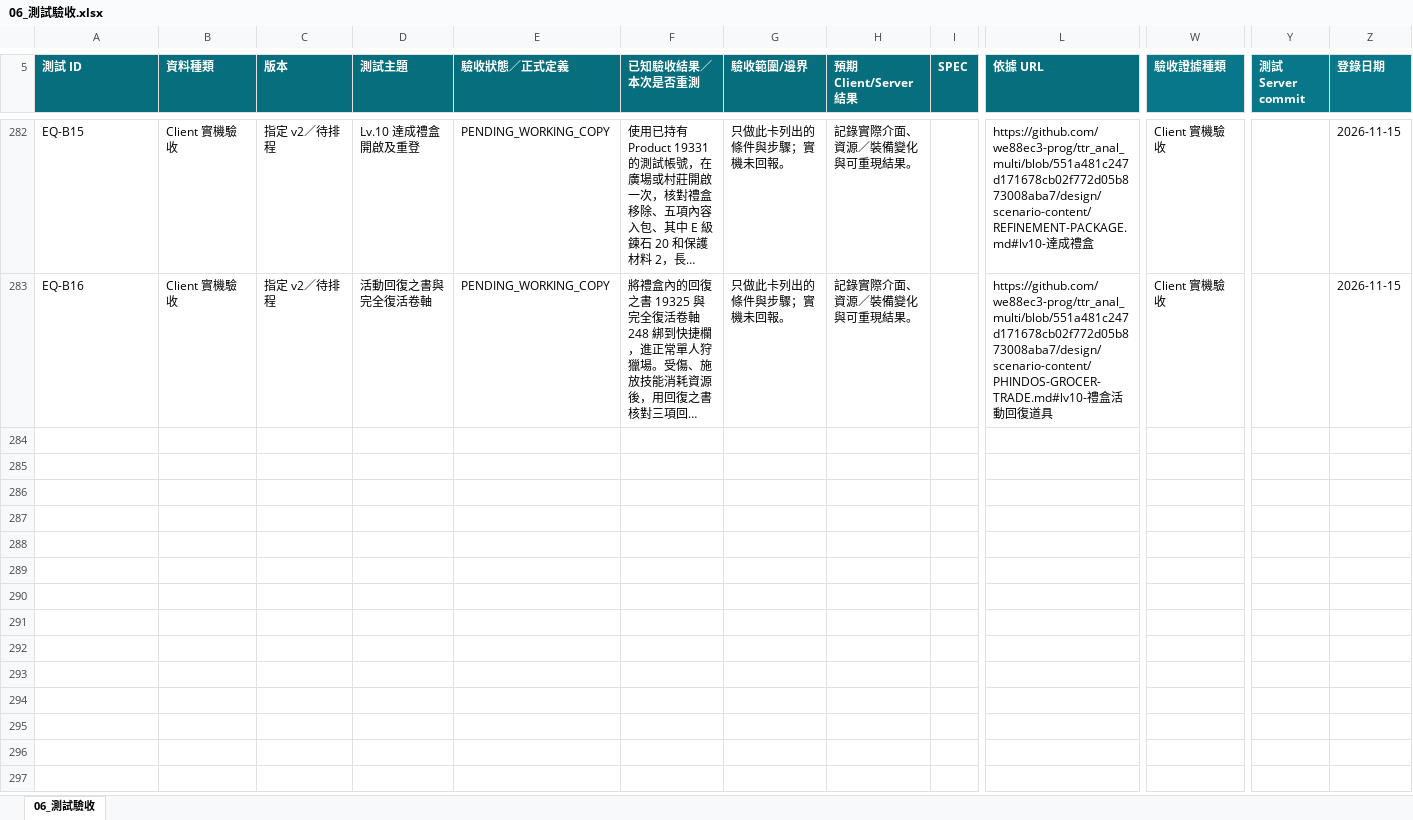
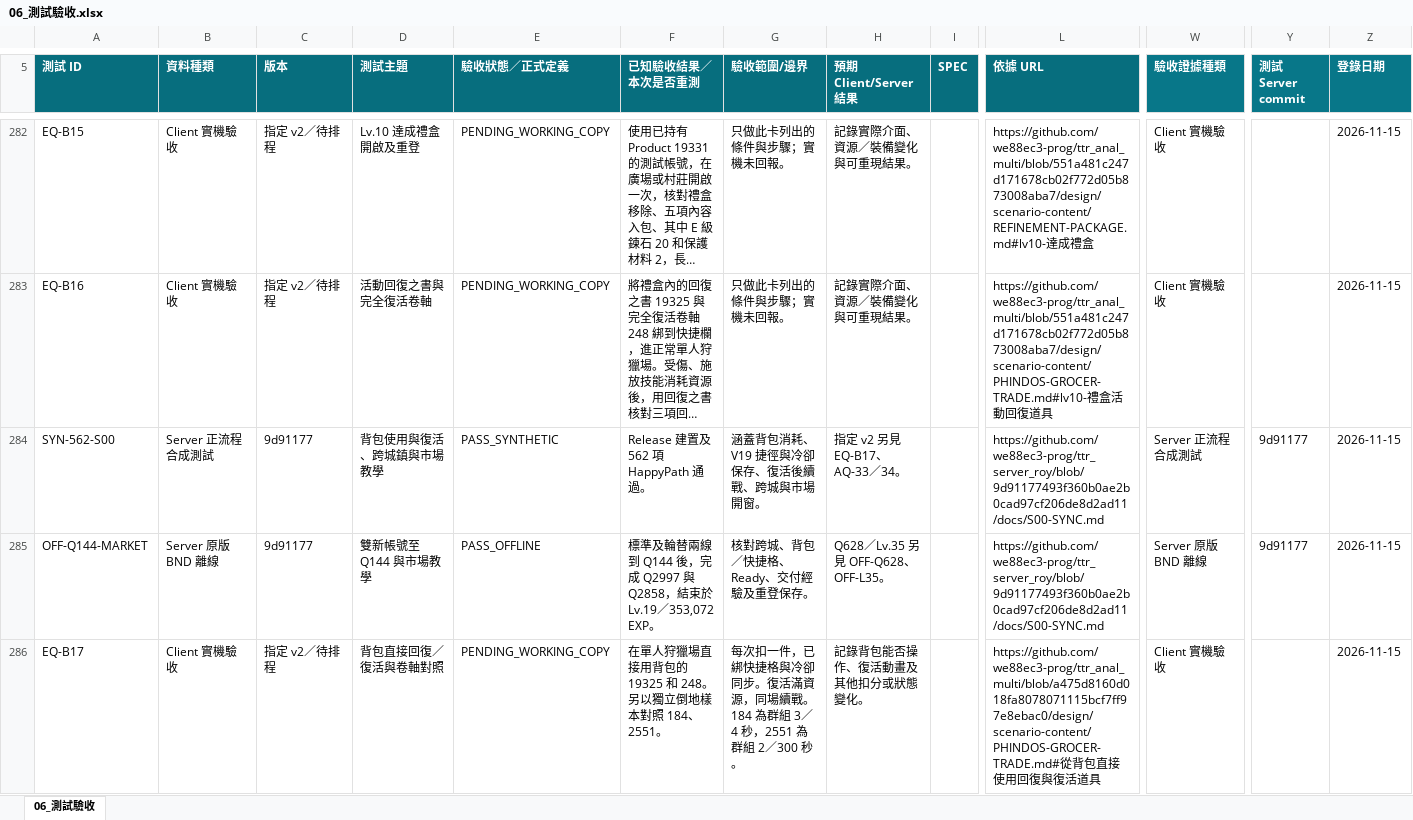
Before and after one commit to we88ec3-prog/ttr_anal_multi, an Excel workbook: workbooks/tartaros-kr/06_測試驗收.xlsx, sheet 06_測試驗收, drawn as a sheet; only a part is shown, gaps mark what is left out; long unchanged cells end in …; values as stored, in another font and other column widths than the file's, no borders; table styles not drawn; rows hold the shown columns only; the diff covers the shown part only; the diff names each change by its address in the sheet, - before the commit and + after, or states it on an @@ line.

Commit message:
Sync Q628 and level 35 workbooks through AQ-34

```diff
--- a/workbooks/tartaros-kr/06_測試驗收.xlsx (sheet 06_測試驗收)
+++ b/workbooks/tartaros-kr/06_測試驗收.xlsx (sheet 06_測試驗收)
+row 284: SYN-562-S00 | Server 正流程合成測試 | 9d91177 | 背包使用與復活、跨城鎮與市場教學 | PASS_SYNTHETIC | Release 建置及 562 項 HappyPath 通過。 | 涵蓋背包消耗、V19 捷徑與冷卻保存、復活後續戰、跨城與市場開窗。 | 指定 v2 另見 EQ-B17、AQ-33／34。 |  | https://github.com/we88ec3-prog/ttr_server_roy/blob/9d91177493f360b0ae2b0cad97cf206de8d2ad11/docs/S00-SYNC.md | Server 正流程合成測試 | 9d91177 | 2026-11-15
+row 285: OFF-Q144-MARKET | Server 原版 BND 離線 | 9d91177 | 雙新帳號至 Q144 與市場教學 | PASS_OFFLINE | 標準及輪替兩線到 Q144 後，完成 Q2997 與 Q2858，結束於 Lv.19／353,072 EXP。 | 核對跨城、背包／快捷格、Ready、交付經驗及重登保存。 | Q628／Lv.35 另見 OFF-Q628、OFF-L35。 |  | https://github.com/we88ec3-prog/ttr_server_roy/blob/9d91177493f360b0ae2b0cad97cf206de8d2ad11/docs/S00-SYNC.md | Server 原版 BND 離線 | 9d91177 | 2026-11-15
+row 286: EQ-B17 | Client 實機驗收 | 指定 v2／待排程 | 背包直接回復／復活與卷軸對照 | PENDING_WORKING_COPY | 在單人狩獵場直接用背包的 19325 和 248。另以獨立倒地樣本對照 184、2551。 | 每次扣一件，已綁快捷格與冷卻同步。復活滿資源，同場續戰。184 為群組 3／4 秒，2551 為群組 2／300 秒。 | 記錄背包能否操作、復活動畫及其他扣分或狀態變化。 |  | https://github.com/we88ec3-prog/ttr_anal_multi/blob/a475d8160d018fa8078071115bcf7ff97e8ebac0/design/scenario-content/PHINDOS-GROCER-TRADE.md#從背包直接使用回復與復活道具 | Client 實機驗收 |  | 2026-11-15
```
Also changed, not shown: 2 added rows and 1 edited cell elsewhere in this sheet, workbooks/tartaros-kr/functional-roadmap/00_開發功能總表.xlsx, workbooks/tartaros-kr/functional-roadmap/SYS04_廣場進入與互動.xlsx, 13 other files.
